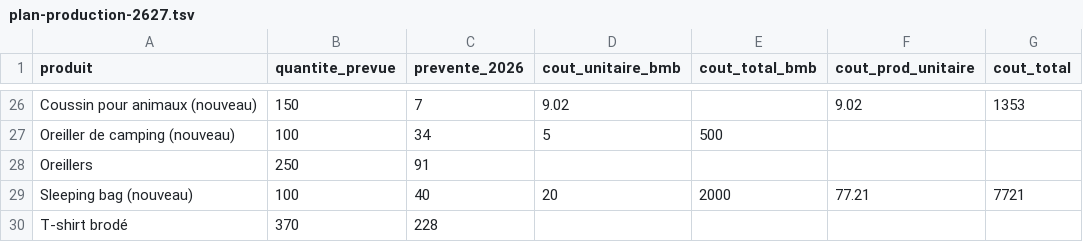
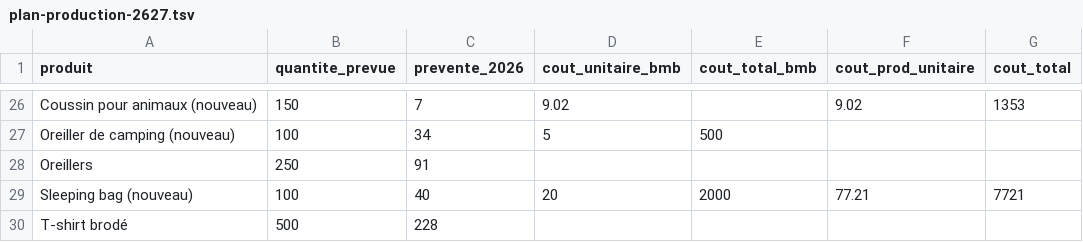
Before and after one commit to lasclay/missive-automations, a TSV file: mrp/donnees/plan-production-2627.tsv, drawn as a sheet; only a part is shown, gaps mark what is left out.

```diff
--- a/mrp/donnees/plan-production-2627.tsv
+++ b/mrp/donnees/plan-production-2627.tsv
@@ -29,2 +29,2 @@ Oreillers	250	91
 Sleeping bag (nouveau)	100	40	20	2000	77.21	7721
-T-shirt brodé	370	228				
+T-shirt brodé	500	228				
```
Also changed, not shown: mrp/donnees/correspondances.tsv, mrp/donnees/plan-variantes-2627.tsv, 1 other file.
